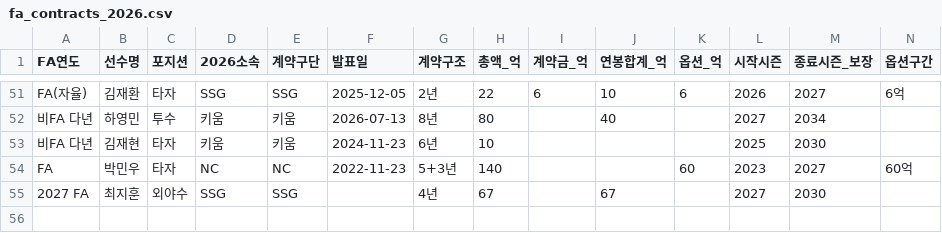
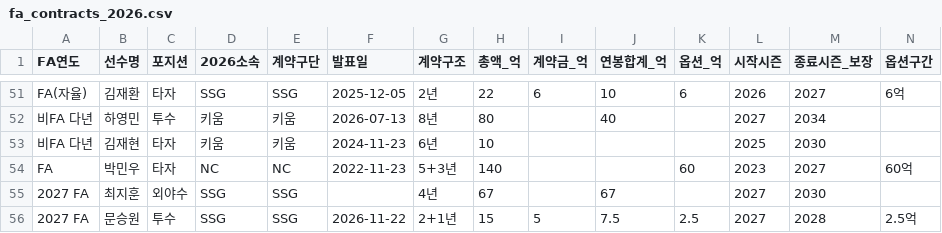
Before and after one commit to flashno3/-, a CSV file: kbo_sim/game/data/fa_contracts_2026.csv, drawn as a sheet; only a part is shown, gaps mark what is left out; rows hold the shown columns only; the diff names each change by its address in the sheet, - before the commit and + after, or states it on an @@ line.

```diff
--- a/kbo_sim/game/data/fa_contracts_2026.csv
+++ b/kbo_sim/game/data/fa_contracts_2026.csv
+row 56: 2027 FA | 문승원 | 투수 | SSG | SSG | 2026-11-22 | 2+1년 | 15 | 5 | 7.5 | 2.5 | 2027 | 2028 | 2.5억
```
Also changed, not shown: kbo_sim/game/data/fa_class_2027.csv, 17 other files.
